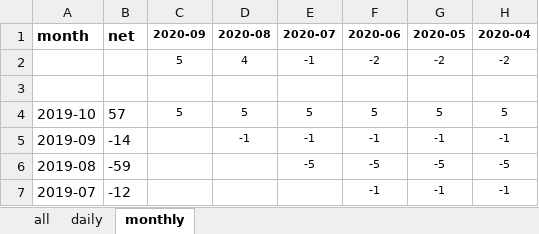
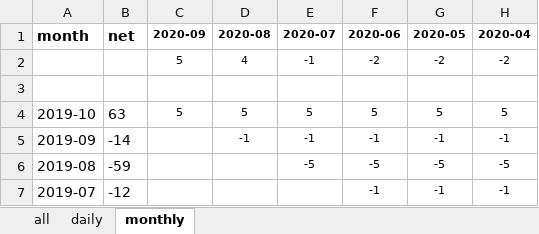
Before and after one commit to Tjorriemorrie/ufc, an Excel workbook: atp_mens/tabresults.xlsx, sheet monthly, drawn as a sheet; only a part is shown; values as stored, in another font and other column widths than the file's, no borders; the diff names each change by its address in the sheet, - before the commit and + after, or states it on an @@ line.

```diff
--- a/atp_mens/tabresults.xlsx (sheet monthly)
+++ b/atp_mens/tabresults.xlsx (sheet monthly)
-B4 (net): 57
+B4 (net): 63
```
Also changed, not shown: sheet all, sheet daily, formulas that keep their value, charts or pictures, 2 other files.
